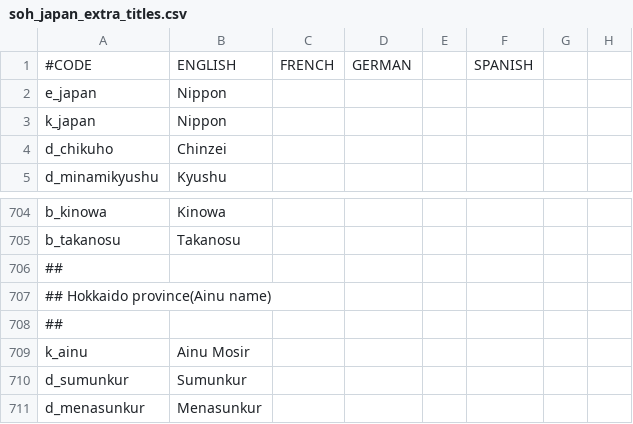
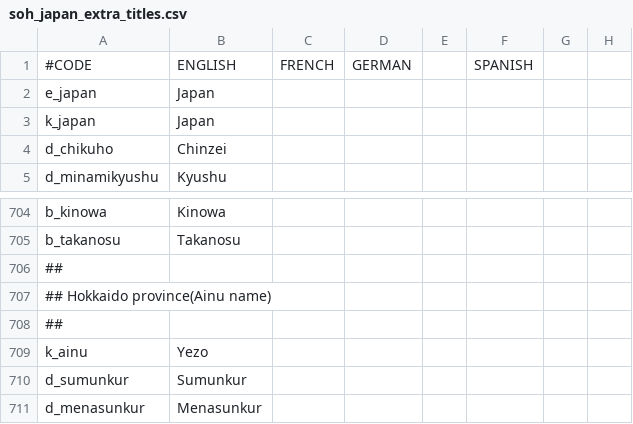
Before and after one commit to MechaShadowV2/Tianxia, a CSV file: Tianxia map update/localisation/soh_japan_extra_titles.csv, drawn as a sheet; only a part is shown, gaps mark what is left out; the diff names each change by its address in the sheet, - before the commit and + after, or states it on an @@ line.

Commit message:
[change]Name of Japan
- changed name of e_japan,k_japan,k_ainu

```diff
--- a/Tianxia map update/localisation/soh_japan_extra_titles.csv
+++ b/Tianxia map update/localisation/soh_japan_extra_titles.csv
-B2:B3: Nippon
+B2:B3: Japan
-B709: Ainu Mosir
+B709: Yezo
```
Also changed, not shown: 1 other file.
